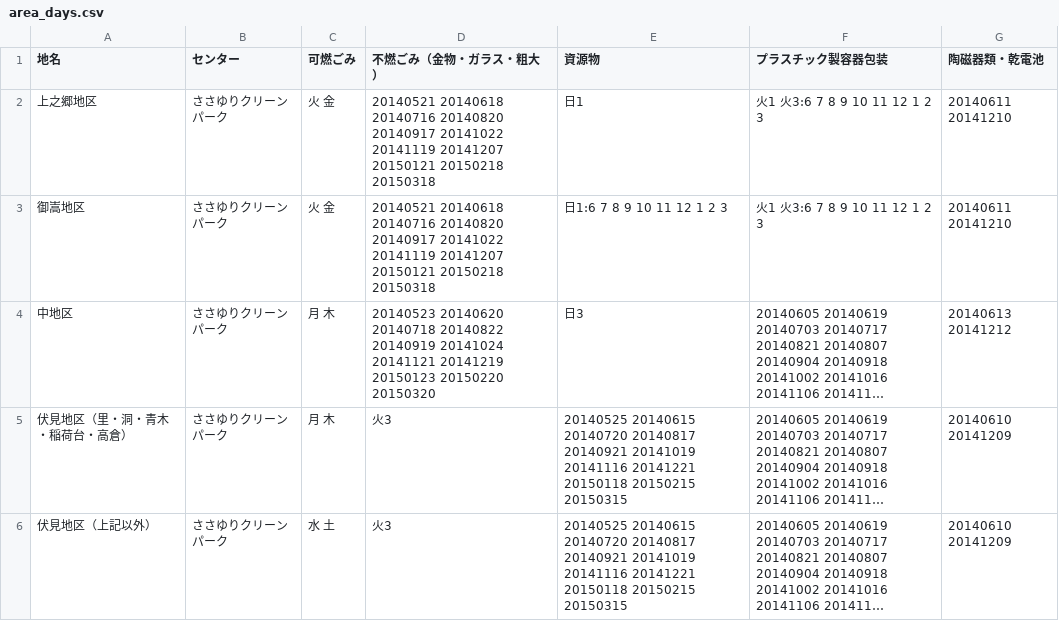
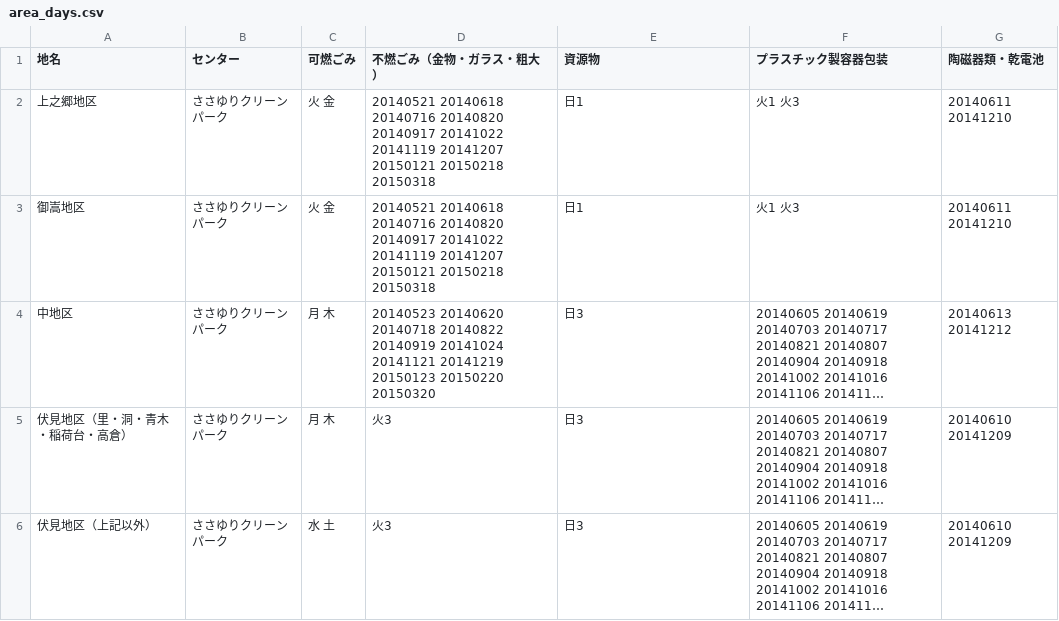
Before and after one commit to tcst55/5374, a CSV file: data/area_days.csv, drawn as a sheet; long unchanged cells end in …; the diff names each change by its address in the sheet, - before the commit and + after, or states it on an @@ line.

Commit message:
Update area_days.csv

```diff
--- a/data/area_days.csv
+++ b/data/area_days.csv
-F2:F3 (プラスチック製容器包装): 火1 火3:6 7 8 9 10 11 12 1 2 3
+F2:F3 (プラスチック製容器包装): 火1 火3
-E3 (資源物): 日1:6 7 8 9 10 11 12 1 2 3
+E3 (資源物): 日1
-E5:E6 (資源物): 20140525 20140615 20140720 20140817 20140921 20141019 20141116 20141221 20150118 20150215 20150315
+E5:E6 (資源物): 日3
```
